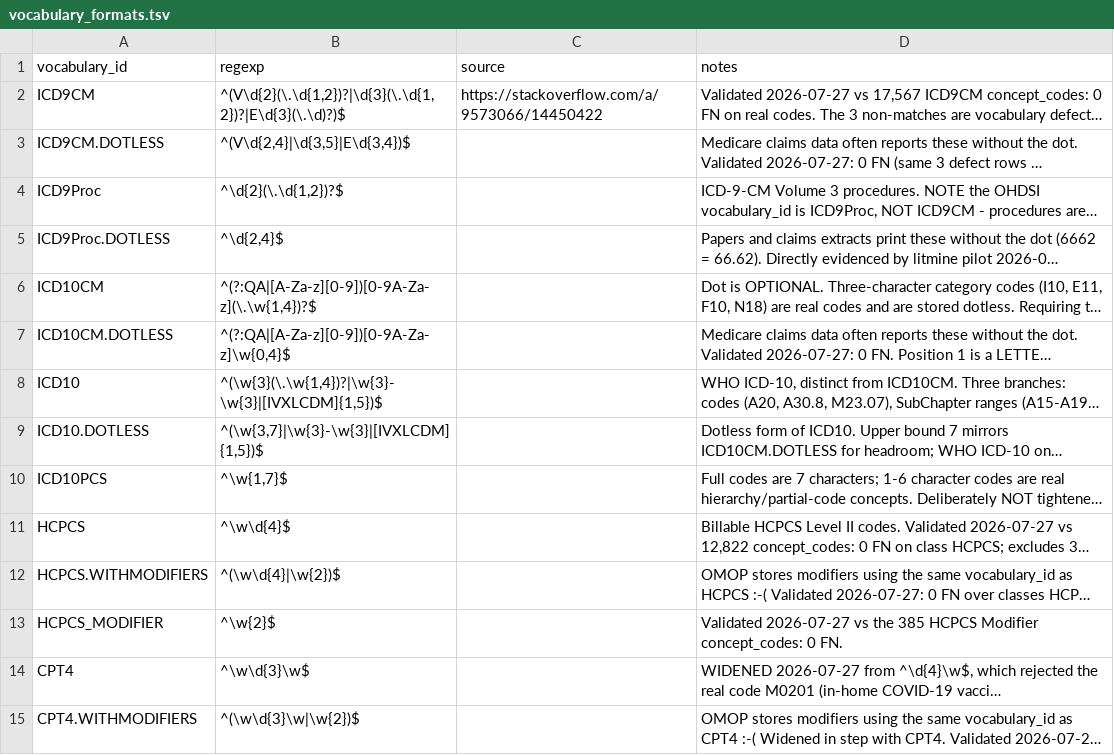
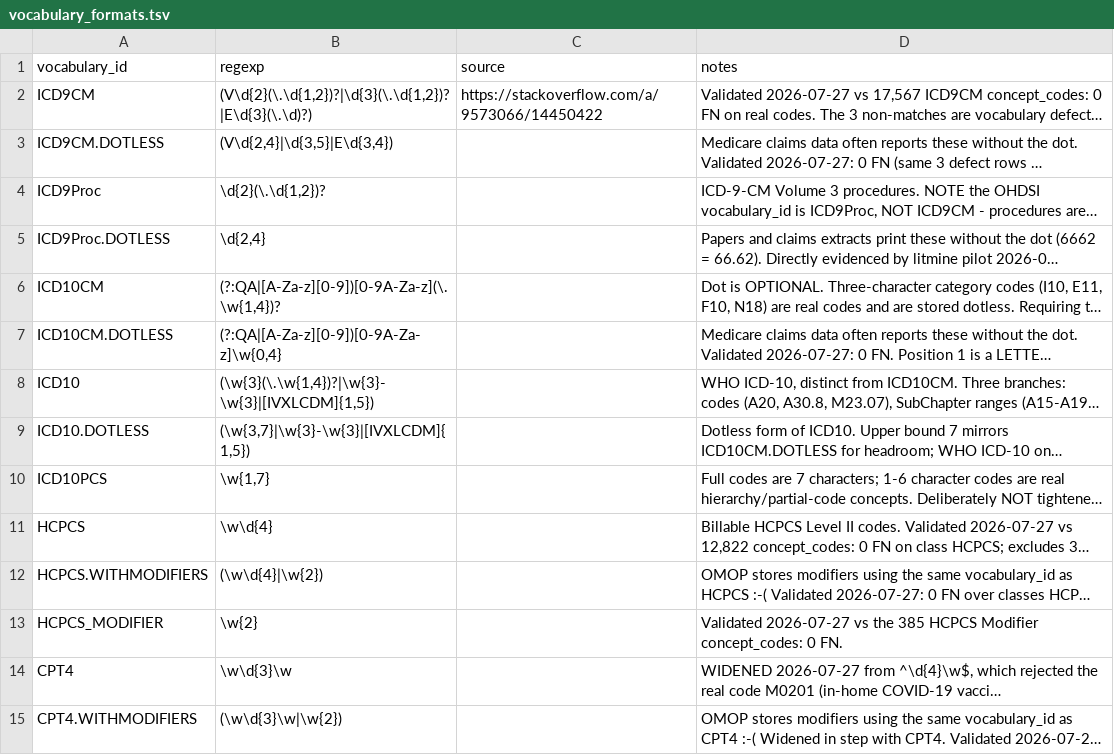
Before and after one commit to outcomesinsights/vocabulary_formats, a TSV file: vocabulary_formats.tsv, drawn as a sheet; only a part is shown; long unchanged cells end in …; the diff covers the shown part only; the diff names each change by its address in the sheet, - before the commit and + after, or states it on an @@ line.

```diff
--- a/vocabulary_formats.tsv
+++ b/vocabulary_formats.tsv
-B2 (regexp): ^(V\d{2}(\.\d{1,2})?|\d{3}(\.\d{1,2})?|E\d{3}(\.\d)?)$
+B2 (regexp): (V\d{2}(\.\d{1,2})?|\d{3}(\.\d{1,2})?|E\d{3}(\.\d)?)
-B3 (regexp): ^(V\d{2,4}|\d{3,5}|E\d{3,4})$
+B3 (regexp): (V\d{2,4}|\d{3,5}|E\d{3,4})
-B4 (regexp): ^\d{2}(\.\d{1,2})?$
+B4 (regexp): \d{2}(\.\d{1,2})?
-B5 (regexp): ^\d{2,4}$
+B5 (regexp): \d{2,4}
-B6 (regexp): ^(?:QA|[A-Za-z][0-9])[0-9A-Za-z](\.\w{1,4})?$
+B6 (regexp): (?:QA|[A-Za-z][0-9])[0-9A-Za-z](\.\w{1,4})?
-B7 (regexp): ^(?:QA|[A-Za-z][0-9])[0-9A-Za-z]\w{0,4}$
+B7 (regexp): (?:QA|[A-Za-z][0-9])[0-9A-Za-z]\w{0,4}
-B8 (regexp): ^(\w{3}(\.\w{1,4})?|\w{3}-\w{3}|[IVXLCDM]{1,5})$
+B8 (regexp): (\w{3}(\.\w{1,4})?|\w{3}-\w{3}|[IVXLCDM]{1,5})
-B9 (regexp): ^(\w{3,7}|\w{3}-\w{3}|[IVXLCDM]{1,5})$
+B9 (regexp): (\w{3,7}|\w{3}-\w{3}|[IVXLCDM]{1,5})
-B10 (regexp): ^\w{1,7}$
+B10 (regexp): \w{1,7}
-B11 (regexp): ^\w\d{4}$
+B11 (regexp): \w\d{4}
-B12 (regexp): ^(\w\d{4}|\w{2})$
+B12 (regexp): (\w\d{4}|\w{2})
-B13 (regexp): ^\w{2}$
+B13 (regexp): \w{2}
-B14 (regexp): ^\w\d{3}\w$
+B14 (regexp): \w\d{3}\w
-B15 (regexp): ^(\w\d{3}\w|\w{2})$
+B15 (regexp): (\w\d{3}\w|\w{2})
```
Also changed, not shown: 20 edited cells elsewhere in this file, 3 other files.
